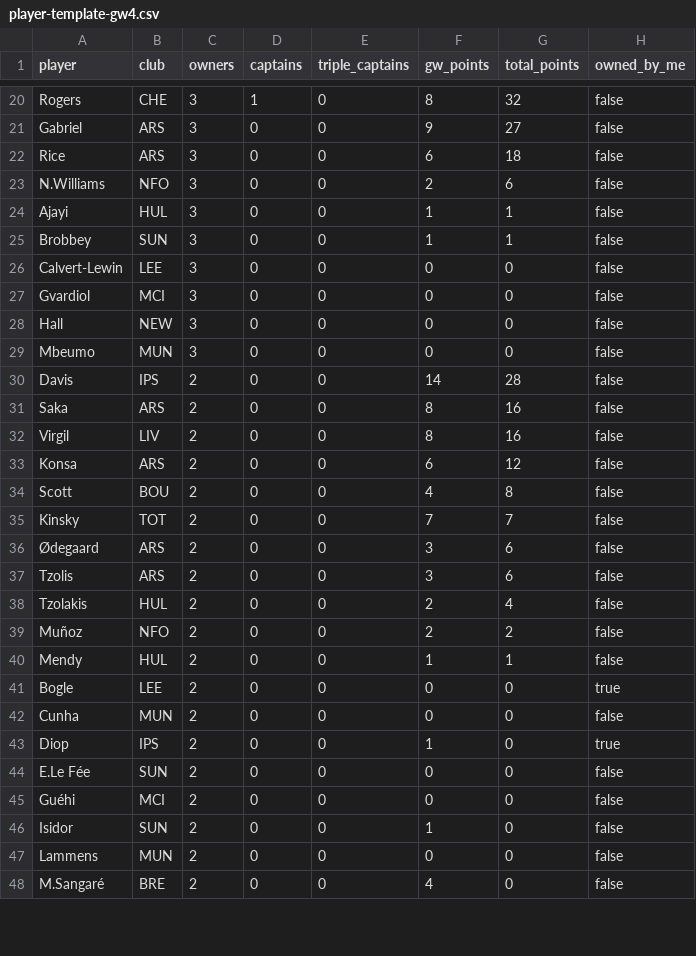
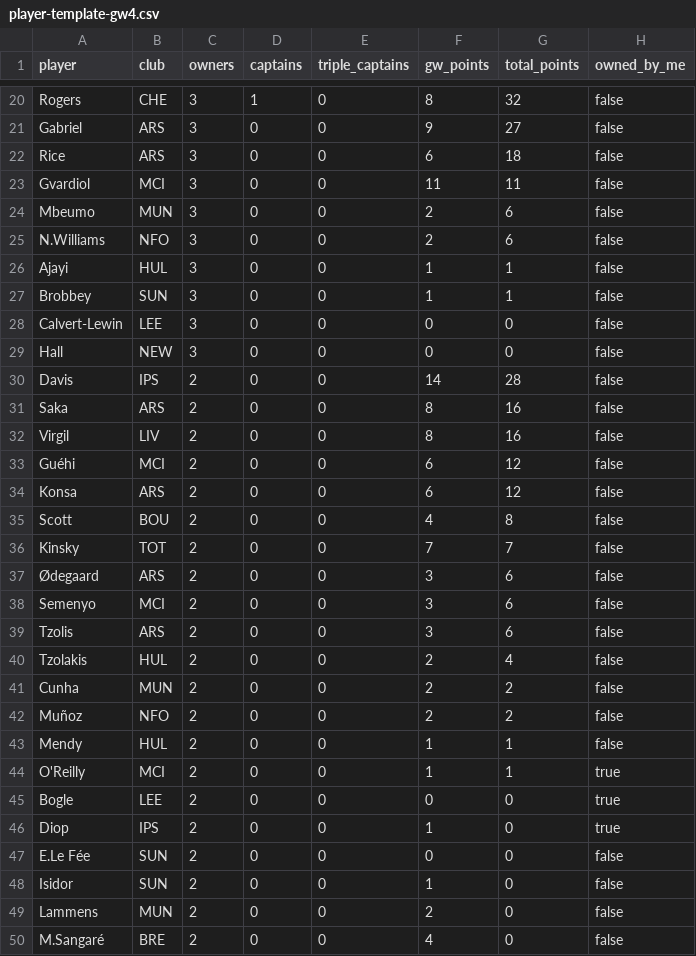
Before and after one commit to kanitnany-cloud/GPTxMe, a CSV file: mini-league/player-template-gw4.csv, drawn as a sheet; only a part is shown, gaps mark what is left out; the diff covers the shown part only.

```diff
--- a/mini-league/player-template-gw4.csv
+++ b/mini-league/player-template-gw4.csv
@@ -22,2 +22,4 @@ Gabriel,ARS,3,0,0,9,27,false
 Rice,ARS,3,0,0,6,18,false
+Gvardiol,MCI,3,0,0,11,11,false
+Mbeumo,MUN,3,0,0,2,6,false
 N.Williams,NFO,3,0,0,2,6,false
@@ -26,5 +28,3 @@ Brobbey,SUN,3,0,0,1,1,false
 Calvert-Lewin,LEE,3,0,0,0,0,false
-Gvardiol,MCI,3,0,0,0,0,false
 Hall,NEW,3,0,0,0,0,false
-Mbeumo,MUN,3,0,0,0,0,false
 Davis,IPS,2,0,0,14,28,false
@@ -32,2 +32,3 @@ Saka,ARS,2,0,0,8,16,false
 Virgil,LIV,2,0,0,8,16,false
+Guéhi,MCI,2,0,0,6,12,false
 Konsa,ARS,2,0,0,6,12,false
@@ -36,13 +37,14 @@ Kinsky,TOT,2,0,0,7,7,false
 Ødegaard,ARS,2,0,0,3,6,false
+Semenyo,MCI,2,0,0,3,6,false
 Tzolis,ARS,2,0,0,3,6,false
 Tzolakis,HUL,2,0,0,2,4,false
+Cunha,MUN,2,0,0,2,2,false
 Muñoz,NFO,2,0,0,2,2,false
 Mendy,HUL,2,0,0,1,1,false
+O'Reilly,MCI,2,0,0,1,1,true
 Bogle,LEE,2,0,0,0,0,true
-Cunha,MUN,2,0,0,0,0,false
 Diop,IPS,2,0,0,1,0,true
 E.Le Fée,SUN,2,0,0,0,0,false
-Guéhi,MCI,2,0,0,0,0,false
 Isidor,SUN,2,0,0,1,0,false
-Lammens,MUN,2,0,0,0,0,false
+Lammens,MUN,2,0,0,2,0,false
 M.Sangaré,BRE,2,0,0,4,0,false
```
Also changed, not shown: 1 added row, 3 removed rows and 6 edited cells elsewhere in this file, mini-league/team-summary-gw4.csv, 3 other files.
